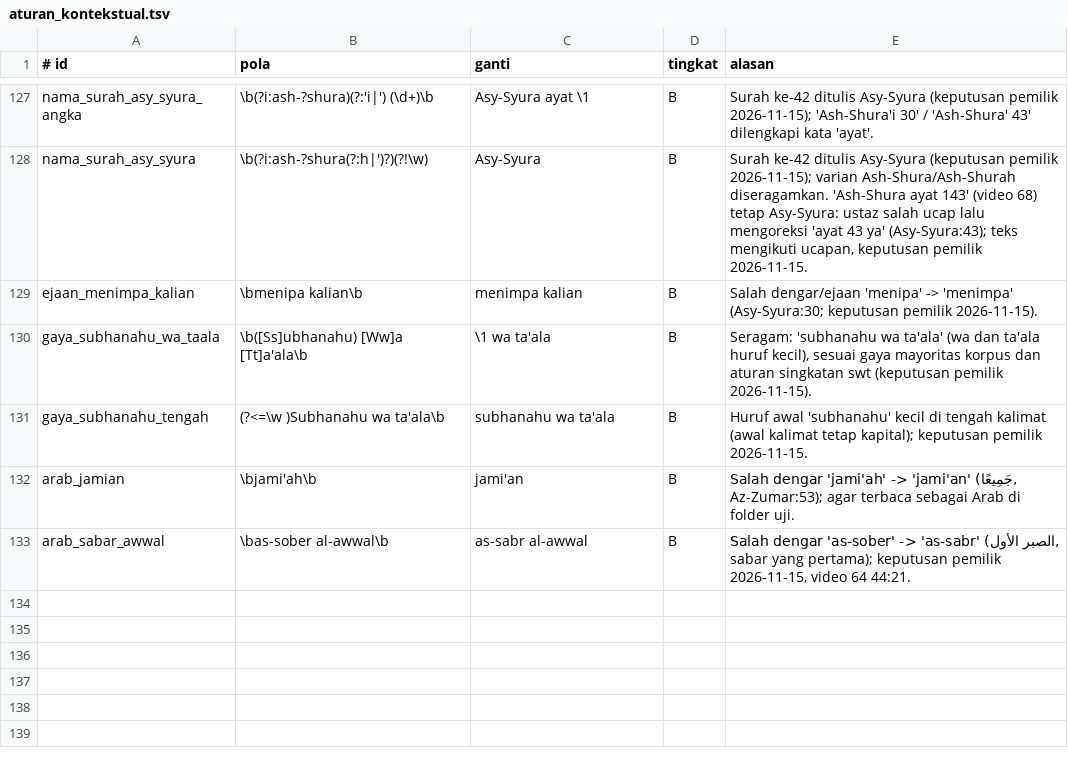
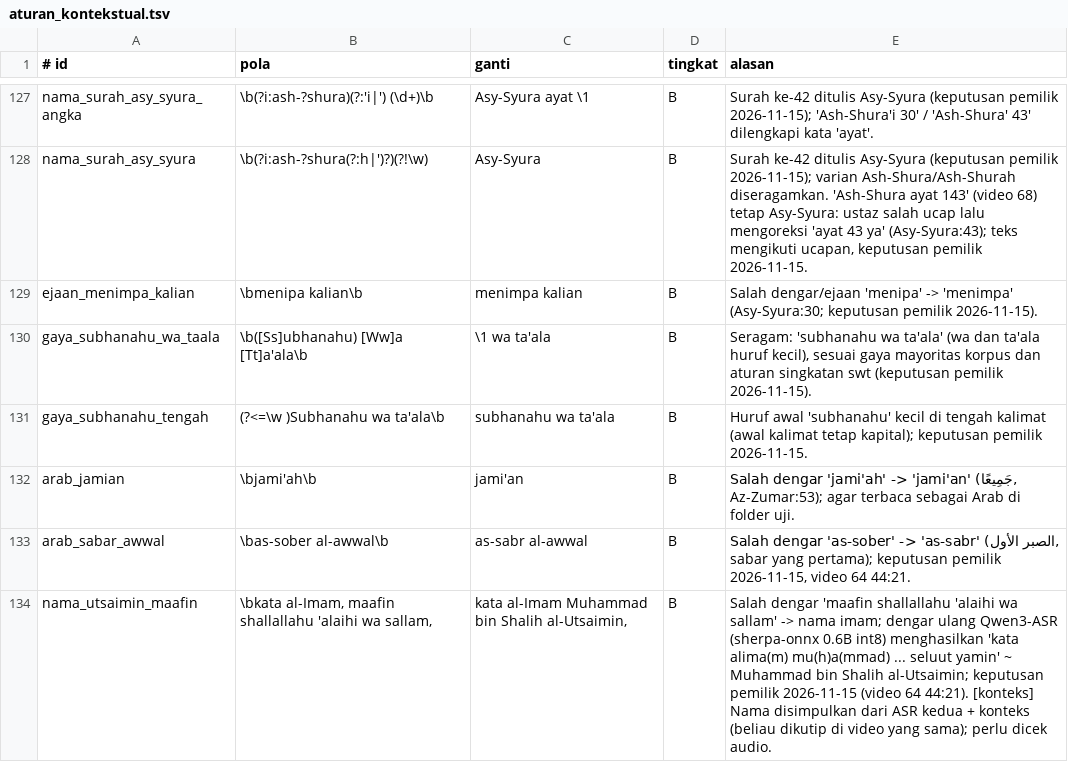
Before and after one commit to fadjrimohammad79-alt/transcriber-kajian, a TSV file: revisi/data/aturan_kontekstual.tsv, drawn as a sheet; only a part is shown, gaps mark what is left out.

```diff
--- a/revisi/data/aturan_kontekstual.tsv
+++ b/revisi/data/aturan_kontekstual.tsv
@@ -133 +133,2 @@ arab_jamian	\bjami'ah\b	jami'an	B	Salah dengar 'jami'ah' -> 'jami'an' (جَمِ
 arab_sabar_awwal	\bas-sober al-awwal\b	as-sabr al-awwal	B	Salah dengar 'as-sober' -> 'as-sabr' (الصبر الأول, sabar yang pertama); keputusan pemilik 2026-11-15, video 64 44:21.
+nama_utsaimin_maafin	\bkata al-Imam, maafin shallallahu 'alaihi wa sallam,	kata al-Imam Muhammad bin Shalih al-Utsaimin,	B	Salah dengar 'maafin shallallahu 'alaihi wa sallam' -> nama imam; dengar ulang Qwen3-ASR (sherpa-onnx 0.6B int8) menghasilkan 'kata alima(m) mu(h)a(mmad) ... seluut yamin' ~ Muhammad bin Shalih al-Utsaimin; keputusan pemilik 2026-11-15 (video 64 44:21). [konteks] Nama disimpulkan dari ASR kedua + konteks (beliau dikutip di video yang sama); perlu dicek audio.
```
Also changed, not shown: 1 other file.
